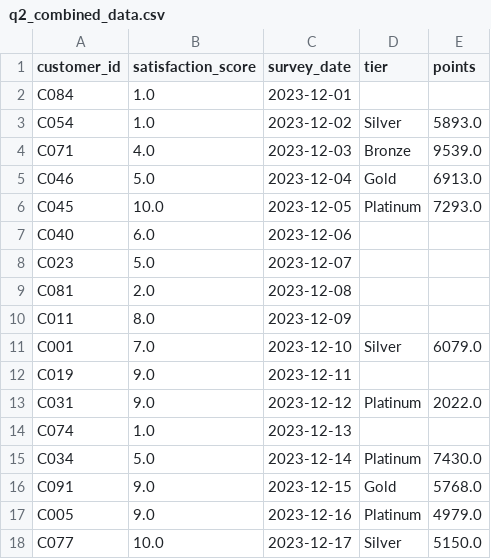
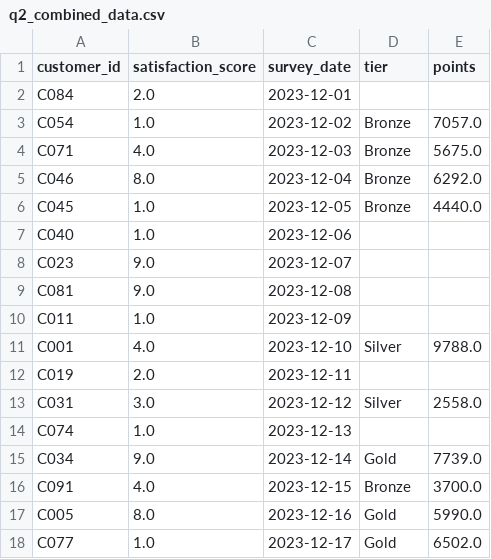
Before and after one commit to UCSF-DataSci/ds217-06-wrangling-ChristinaXMu, a CSV file: output/q2_combined_data.csv, drawn as a sheet; only a part is shown; the diff covers the shown part only.

```diff
--- a/output/q2_combined_data.csv
+++ b/output/q2_combined_data.csv
@@ -1,18 +1,18 @@
 customer_id,satisfaction_score,survey_date,tier,points
-C084,1.0,2023-12-01,,
-C054,1.0,2023-12-02,Silver,5893.0
-C071,4.0,2023-12-03,Bronze,9539.0
-C046,5.0,2023-12-04,Gold,6913.0
-C045,10.0,2023-12-05,Platinum,7293.0
-C040,6.0,2023-12-06,,
-C023,5.0,2023-12-07,,
-C081,2.0,2023-12-08,,
-C011,8.0,2023-12-09,,
-C001,7.0,2023-12-10,Silver,6079.0
-C019,9.0,2023-12-11,,
-C031,9.0,2023-12-12,Platinum,2022.0
+C084,2.0,2023-12-01,,
+C054,1.0,2023-12-02,Bronze,7057.0
+C071,4.0,2023-12-03,Bronze,5675.0
+C046,8.0,2023-12-04,Bronze,6292.0
+C045,1.0,2023-12-05,Bronze,4440.0
+C040,1.0,2023-12-06,,
+C023,9.0,2023-12-07,,
+C081,9.0,2023-12-08,,
+C011,1.0,2023-12-09,,
+C001,4.0,2023-12-10,Silver,9788.0
+C019,2.0,2023-12-11,,
+C031,3.0,2023-12-12,Silver,2558.0
 C074,1.0,2023-12-13,,
-C034,5.0,2023-12-14,Platinum,7430.0
-C091,9.0,2023-12-15,Gold,5768.0
-C005,9.0,2023-12-16,Platinum,4979.0
-C077,10.0,2023-12-17,Silver,5150.0
+C034,9.0,2023-12-14,Gold,7739.0
+C091,4.0,2023-12-15,Bronze,3700.0
+C005,8.0,2023-12-16,Gold,5990.0
+C077,1.0,2023-12-17,Gold,6502.0
```
Also changed, not shown: 114 edited cells elsewhere in this file, 2 other files.
